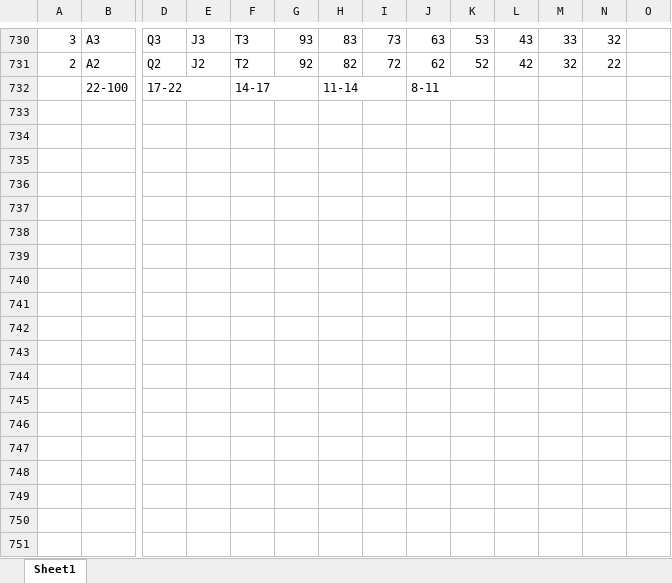
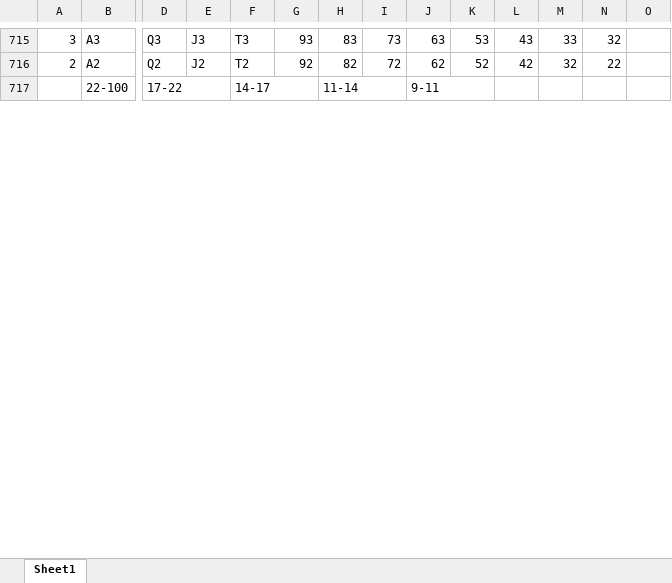
Before and after one commit to AntonPuko/pingvi, an Excel workbook: pAd/bin/Debug/Data/SPINRANGES.xlsx, sheet Sheet1, drawn as a sheet; only a part is shown, gaps mark what is left out; values as stored, in another font and other column widths than the file's, no cell formats; charts and pictures not drawn; removed rows and columns are numbered as before the commit, all else as after; rows hold the shown columns only; the diff covers the shown part only; the diff names each change by its address in the sheet, - before the commit and + after, or states it on an @@ line.

```diff
--- a/pAd/bin/Debug/Data/SPINRANGES.xlsx (sheet Sheet1)
+++ b/pAd/bin/Debug/Data/SPINRANGES.xlsx (sheet Sheet1)
-J717: 8-11
+J717: 9-11
-row 733: (empty)
-row 734: (empty)
-row 735: (empty)
-row 736: (empty)
-row 737: (empty)
-row 738: (empty)
-row 739: (empty)
-row 740: (empty)
-row 741: (empty)
-row 742: (empty)
-row 743: (empty)
-row 744: (empty)
-row 745: (empty)
-row 746: (empty)
-row 747: (empty)
-row 748: (empty)
-row 749: (empty)
-row 750: (empty)
-row 751: (empty)
```
Also changed, not shown: 1 added row, 31 removed rows and 4 edited cells elsewhere in this sheet, cell formats, 18 other files.
